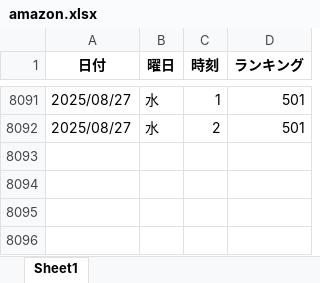
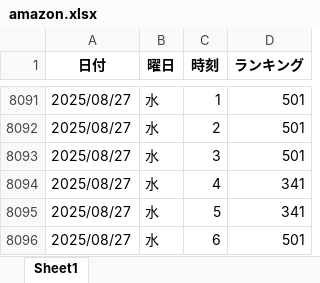
Before and after one commit to o25042124-boop/nibannkeiei-podcast-ranking-viewer, an Excel workbook: excel/amazon.xlsx, sheet Sheet1, drawn as a sheet; only a part is shown, gaps mark what is left out; values as stored, in another font and other column widths than the file's, no borders; the diff names each change by its address in the sheet, - before the commit and + after, or states it on an @@ line.

```diff
--- a/excel/amazon.xlsx (sheet Sheet1)
+++ b/excel/amazon.xlsx (sheet Sheet1)
+row 8093: 2025/08/27 | 水 | 3 | 501
+row 8094: 2025/08/27 | 水 | 4 | 341
+row 8095: 2025/08/27 | 水 | 5 | 341
+row 8096: 2025/08/27 | 水 | 6 | 501
```
Also changed, not shown: excel/apple1.xlsx, excel/apple2.xlsx, 6 other files.
